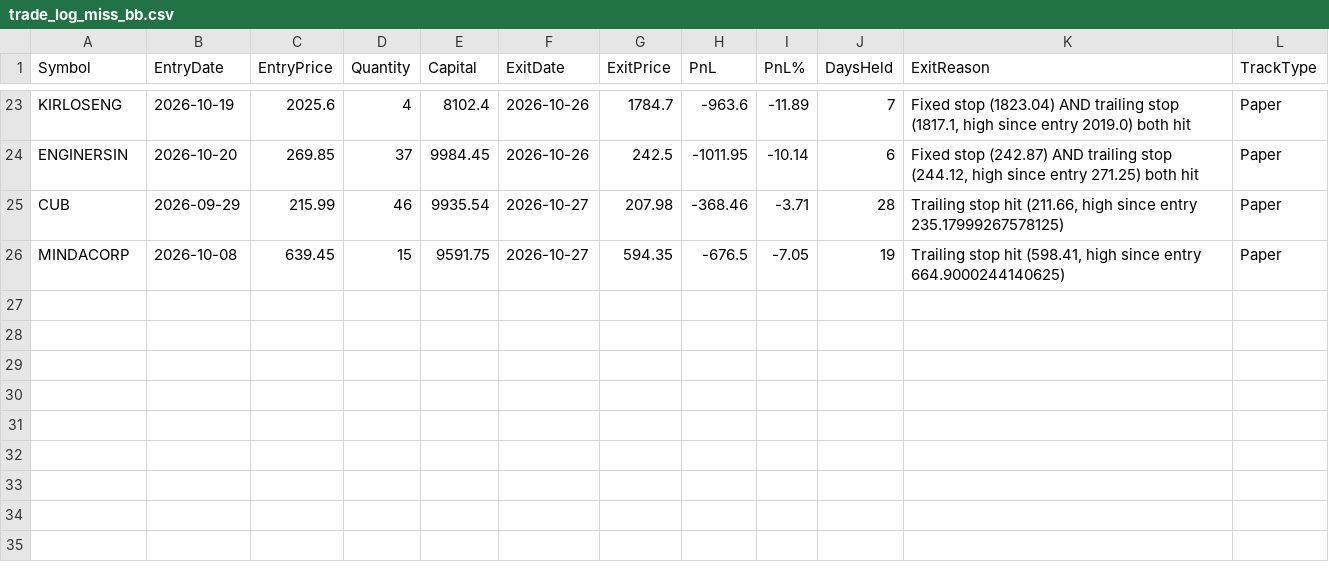
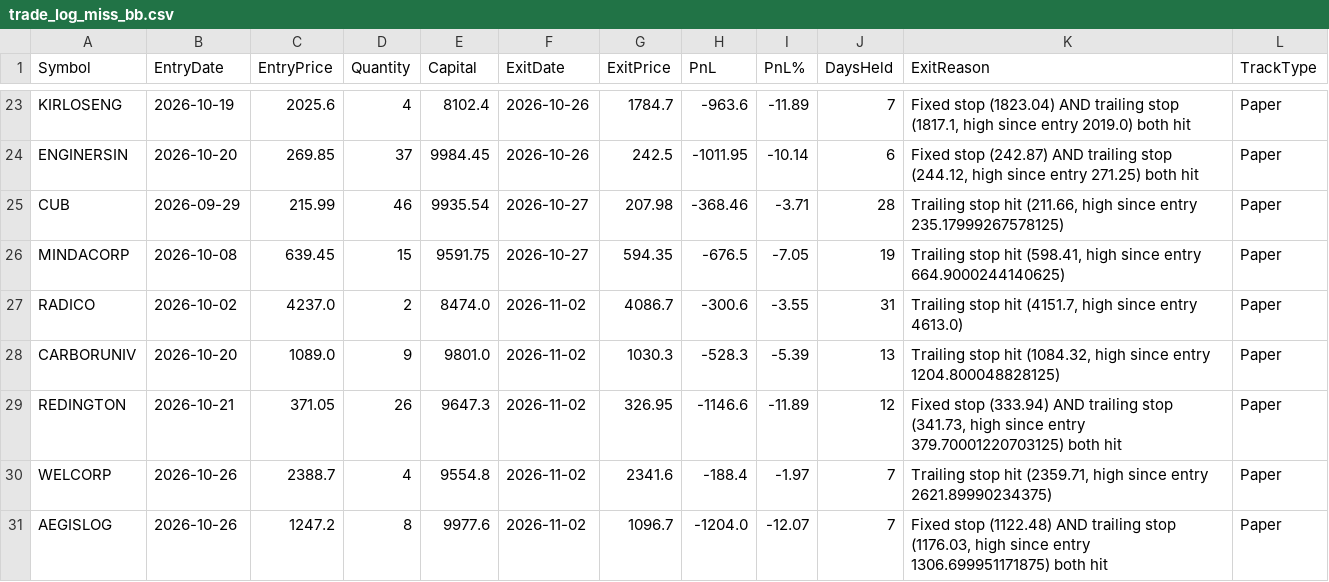
Before and after one commit to finnyrajmann/nse-bb-system, a CSV file: data/trade_log_miss_bb.csv, drawn as a sheet; only a part is shown, gaps mark what is left out; the diff names each change by its address in the sheet, - before the commit and + after, or states it on an @@ line.

Commit message:
Auto-update — 2026-11-02

```diff
--- a/data/trade_log_miss_bb.csv
+++ b/data/trade_log_miss_bb.csv
+row 27: RADICO | 2026-10-02 | 4237.0 | 2 | 8474.0 | 2026-11-02 | 4086.7 | -300.6 | -3.55 | 31 | Trailing stop hit (4151.7, high since entry 4613.0) | Paper
+row 28: CARBORUNIV | 2026-10-20 | 1089.0 | 9 | 9801.0 | 2026-11-02 | 1030.3 | -528.3 | -5.39 | 13 | Trailing stop hit (1084.32, high since entry 1204.800048828125) | Paper
+row 29: REDINGTON | 2026-10-21 | 371.05 | 26 | 9647.3 | 2026-11-02 | 326.95 | -1146.6 | -11.89 | 12 | Fixed stop (333.94) AND trailing stop (341.73, high since entry 379.70001220703125) both hit | Paper
+row 30: WELCORP | 2026-10-26 | 2388.7 | 4 | 9554.8 | 2026-11-02 | 2341.6 | -188.4 | -1.97 | 7 | Trailing stop hit (2359.71, high since entry 2621.89990234375) | Paper
+row 31: AEGISLOG | 2026-10-26 | 1247.2 | 8 | 9977.6 | 2026-11-02 | 1096.7 | -1204.0 | -12.07 | 7 | Fixed stop (1122.48) AND trailing stop (1176.03, high since entry 1306.699951171875) both hit | Paper
```
